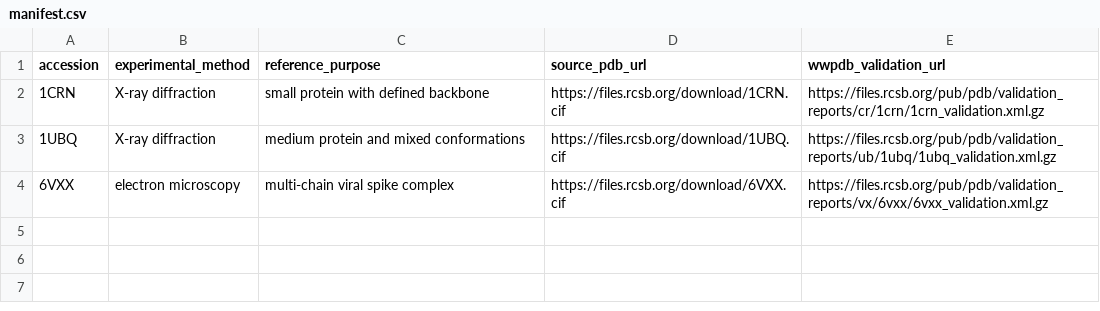
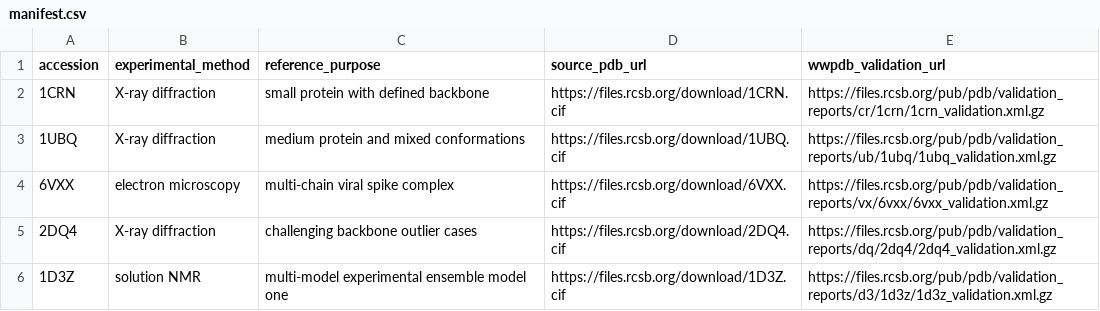
Before and after one commit to BiKC/RamplotR, a CSV file: validation/manifest.csv, drawn as a sheet.

Commit message:
test(validation): add 2DQ4 outlier and 1D3Z NMR models to the curated cohort

```diff
--- a/validation/manifest.csv
+++ b/validation/manifest.csv
@@ -4 +4,3 @@ accession,experimental_method,reference_purpose,source_pdb_url,wwpdb_validation_
 6VXX,electron microscopy,multi-chain viral spike complex,https://files.rcsb.org/download/6VXX.cif,https://files.rcsb.org/pub/pdb/validation_reports/vx/6vxx/6vxx_validation.xml.gz
+2DQ4,X-ray diffraction,challenging backbone outlier cases,https://files.rcsb.org/download/2DQ4.cif,https://files.rcsb.org/pub/pdb/validation_reports/dq/2dq4/2dq4_validation.xml.gz
+1D3Z,solution NMR,multi-model experimental ensemble model one,https://files.rcsb.org/download/1D3Z.cif,https://files.rcsb.org/pub/pdb/validation_reports/d3/1d3z/1d3z_validation.xml.gz
```
Also changed, not shown: 2 other files.
